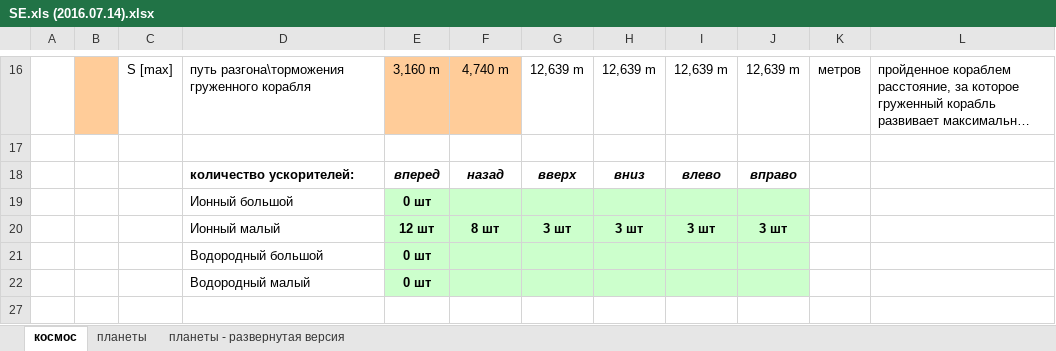
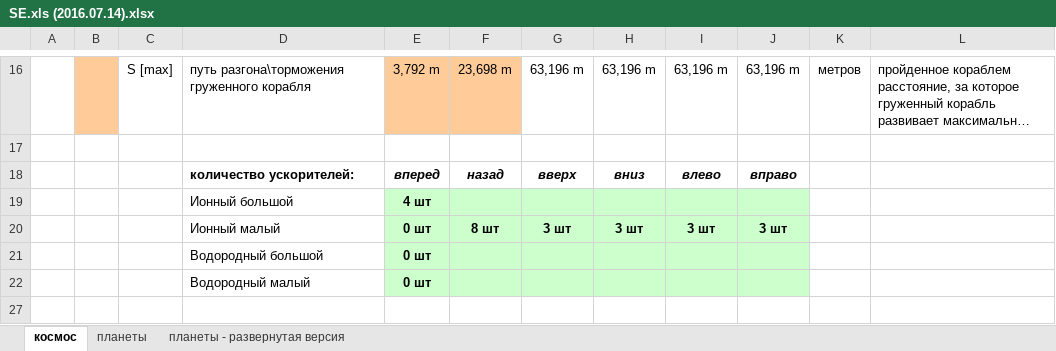
Before and after one commit to ealevchenko/SE, an Excel workbook: doc/SE.xls (2016.07.14).xlsx, sheet космос, drawn as a sheet; only a part is shown, gaps mark what is left out; long unchanged cells end in …; values as stored, in another font and other column widths than the file's, no borders; the diff covers the shown part only; the diff names each change by its address in the sheet, - before the commit and + after, or states it on an @@ line.

```diff
--- a/doc/SE.xls (2016.07.14).xlsx (sheet космос)
+++ b/doc/SE.xls (2016.07.14).xlsx (sheet космос)
-E16: 3,160 m
+E16: 3,792 m
-F16: 4,740 m
+F16: 23,698 m
-G16: 12,639 m
+G16: 63,196 m
-H16: 12,639 m
+H16: 63,196 m
-I16: 12,639 m
+I16: 63,196 m
-J16: 12,639 m
+J16: 63,196 m
-E19: 0 шт
+E19: 4 шт
-E20: 12 шт
+E20: 0 шт
```
Also changed, not shown: 3 added rows, 3 removed rows and 21 edited cells elsewhere in this sheet, doc/Расчет двигателей.xlsx.
